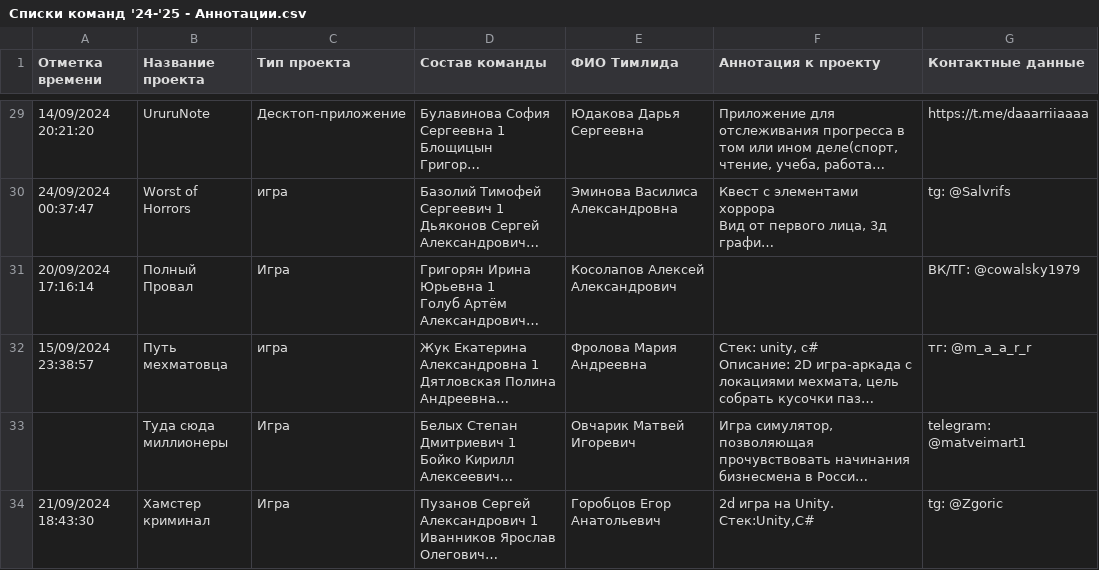
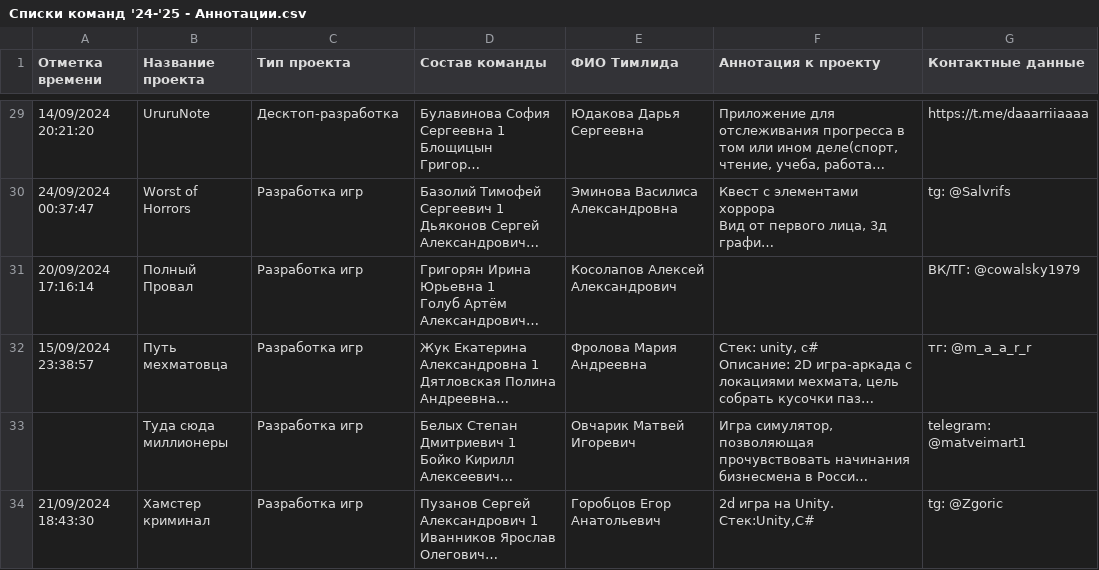
Before and after one commit to Kertalo/showcase, a CSV file: src/main/resources/primary_filling/bach_24-25/Списки команд '24-'25 - Аннотации.csv, drawn as a sheet; only a part is shown, gaps mark what is left out; long unchanged cells end in …; the diff covers the shown part only; the diff names each change by its address in the sheet, - before the commit and + after, or states it on an @@ line.

```diff
--- a/src/main/resources/primary_filling/bach_24-25/Списки команд '24-'25 - Аннотации.csv
+++ b/src/main/resources/primary_filling/bach_24-25/Списки команд '24-'25 - Аннотации.csv
-C29 (Тип проекта): Десктоп-приложение
+C29 (Тип проекта): Десктоп-разработка
-C30 (Тип проекта): игра
+C30 (Тип проекта): Разработка игр
-C31 (Тип проекта): Игра
+C31 (Тип проекта): Разработка игр
-C32 (Тип проекта): игра
+C32 (Тип проекта): Разработка игр
-C33:C34 (Тип проекта): Игра
+C33:C34 (Тип проекта): Разработка игр
```
Also changed, not shown: 27 edited cells elsewhere in this file, 1 other file.
